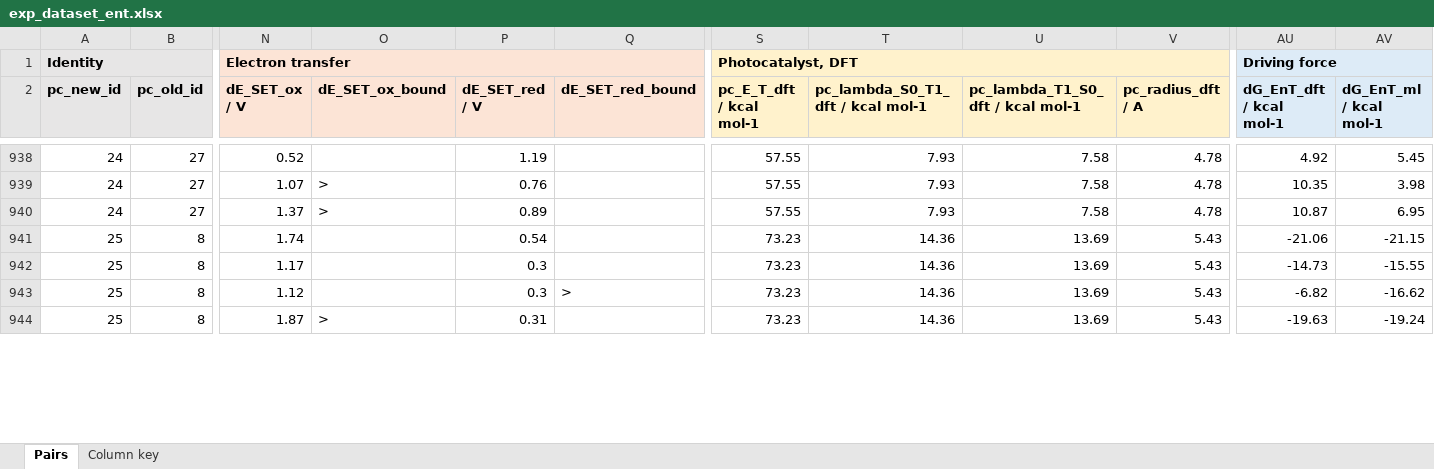
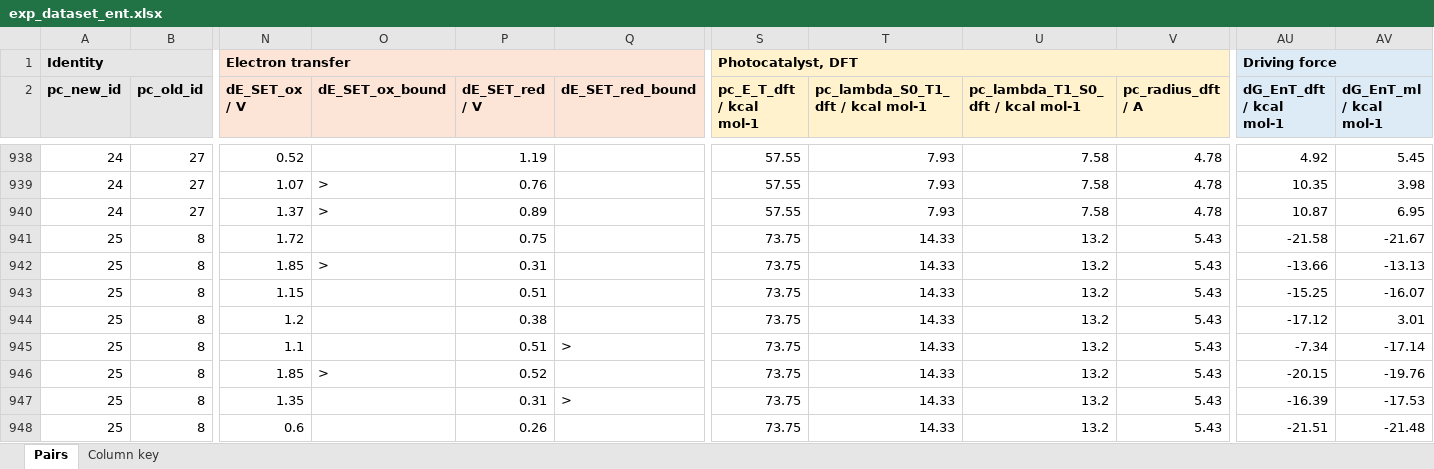
Before and after one commit to niklashoelter/MarcusEnTdecker, an Excel workbook: data/exp_dataset_ent.xlsx, sheet Pairs, drawn as a sheet; only a part is shown, gaps mark what is left out; values as stored, in another font and other column widths than the file's, no borders; addresses are those after the commit; rows hold the shown columns only; the diff covers the shown part only; the diff names each change by its address in the sheet, - before the commit and + after, or states it on an @@ line.

Commit message:
Recompute PC25 as the fac isomer and rerun the benchmark
The PC25 deposit now holds the fac-[Ir(CF3-pmb)3] calculations (triplet 73.75 kcal/mol,
phenyl character). Its excited-state potentials rule out electron transfer for 13 more
quenching pairs, so the scored set grows to 868 pairs (392 quenching).

```diff
--- a/data/exp_dataset_ent.xlsx (sheet Pairs)
+++ b/data/exp_dataset_ent.xlsx (sheet Pairs)
-N941 (dE_SET_ox / V): 1.74
+N941 (dE_SET_ox / V): 1.72
-P941 (dE_SET_red / V): 0.54
+P941 (dE_SET_red / V): 0.75
-S941 (pc_E_T_dft / kcal mol-1): 73.23
+S941 (pc_E_T_dft / kcal mol-1): 73.75
-T941 (pc_lambda_S0_T1_dft / kcal mol-1): 14.36
+T941 (pc_lambda_S0_T1_dft / kcal mol-1): 14.33
-U941 (pc_lambda_T1_S0_dft / kcal mol-1): 13.69
+U941 (pc_lambda_T1_S0_dft / kcal mol-1): 13.2
-AU941 (dG_EnT_dft / kcal mol-1): -21.06
+AU941 (dG_EnT_dft / kcal mol-1): -21.58
-AV941 (dG_EnT_ml / kcal mol-1): -21.15
+AV941 (dG_EnT_ml / kcal mol-1): -21.67
+row 942: 25 | 8 | 1.85 | > | 0.31 |  | 73.75 | 14.33 | 13.2 | 5.43 | -13.66 | -13.13
-N943 (dE_SET_ox / V): 1.17
+N943 (dE_SET_ox / V): 1.15
-P943 (dE_SET_red / V): 0.3
+P943 (dE_SET_red / V): 0.51
-S943 (pc_E_T_dft / kcal mol-1): 73.23
+S943 (pc_E_T_dft / kcal mol-1): 73.75
-T943 (pc_lambda_S0_T1_dft / kcal mol-1): 14.36
+T943 (pc_lambda_S0_T1_dft / kcal mol-1): 14.33
-U943 (pc_lambda_T1_S0_dft / kcal mol-1): 13.69
+U943 (pc_lambda_T1_S0_dft / kcal mol-1): 13.2
-AU943 (dG_EnT_dft / kcal mol-1): -14.73
+AU943 (dG_EnT_dft / kcal mol-1): -15.25
-AV943 (dG_EnT_ml / kcal mol-1): -15.55
+AV943 (dG_EnT_ml / kcal mol-1): -16.07
+row 944: 25 | 8 | 1.2 |  | 0.38 |  | 73.75 | 14.33 | 13.2 | 5.43 | -17.12 | 3.01
-N945 (dE_SET_ox / V): 1.12
+N945 (dE_SET_ox / V): 1.1
-P945 (dE_SET_red / V): 0.3
+P945 (dE_SET_red / V): 0.51
-S945:S946 (pc_E_T_dft / kcal mol-1): 73.23
+S945:S946 (pc_E_T_dft / kcal mol-1): 73.75
-T945:T946 (pc_lambda_S0_T1_dft / kcal mol-1): 14.36
+T945:T946 (pc_lambda_S0_T1_dft / kcal mol-1): 14.33
-U945:U946 (pc_lambda_T1_S0_dft / kcal mol-1): 13.69
+U945:U946 (pc_lambda_T1_S0_dft / kcal mol-1): 13.2
-AU945 (dG_EnT_dft / kcal mol-1): -6.82
+AU945 (dG_EnT_dft / kcal mol-1): -7.34
-AV945 (dG_EnT_ml / kcal mol-1): -16.62
+AV945 (dG_EnT_ml / kcal mol-1): -17.14
-N946 (dE_SET_ox / V): 1.87
+N946 (dE_SET_ox / V): 1.85
-P946 (dE_SET_red / V): 0.31
+P946 (dE_SET_red / V): 0.52
-AU946 (dG_EnT_dft / kcal mol-1): -19.63
+AU946 (dG_EnT_dft / kcal mol-1): -20.15
-AV946 (dG_EnT_ml / kcal mol-1): -19.24
+AV946 (dG_EnT_ml / kcal mol-1): -19.76
+row 947: 25 | 8 | 1.35 |  | 0.31 | > | 73.75 | 14.33 | 13.2 | 5.43 | -16.39 | -17.53
+row 948: 25 | 8 | 0.6 |  | 0.26 |  | 73.75 | 14.33 | 13.2 | 5.43 | -21.51 | -21.48
```
Also changed, not shown: 9 added rows and 28 edited cells elsewhere in this sheet, data/computational_data_processed/photocatalyst_properties_calc.xlsx, 47 other files.
